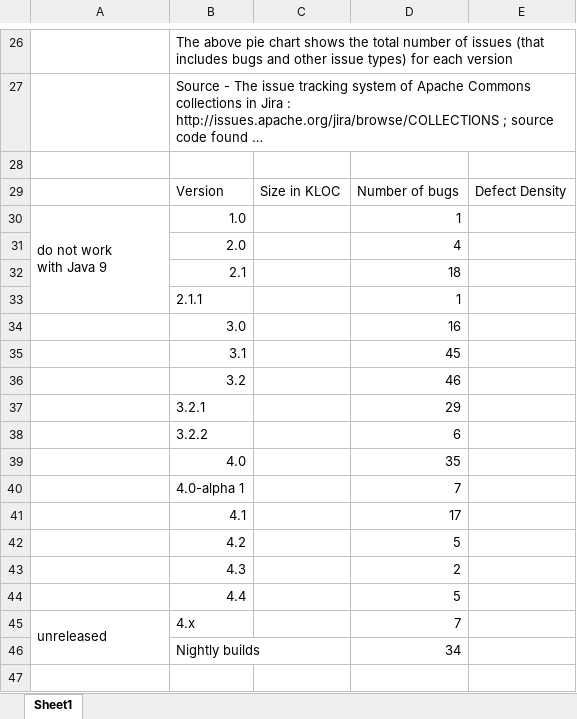
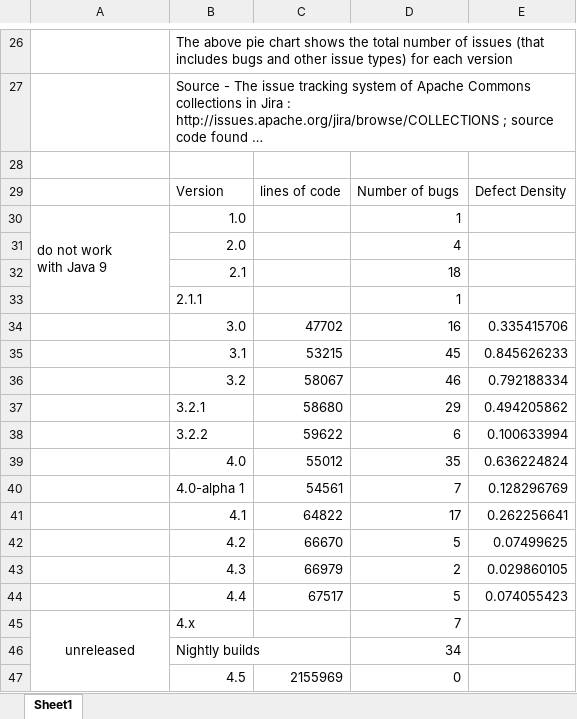
Before and after one commit to subhannita1994/SOEN6611_TeamS, an Excel workbook: Apache Commons Collection/Defect density/Defect Density calculation from Jira.xlsx, sheet Sheet1, drawn as a sheet; only a part is shown, gaps mark what is left out; long unchanged cells end in …; values as stored, in another font and other column widths than the file's, no borders; charts and pictures not drawn; the diff names each change by its address in the sheet, - before the commit and + after, or states it on an @@ line.

Commit message:
updated defect density in apache commons

```diff
--- a/Apache Commons Collection/Defect density/Defect Density calculation from Jira.xlsx (sheet Sheet1)
+++ b/Apache Commons Collection/Defect density/Defect Density calculation from Jira.xlsx (sheet Sheet1)
-C29: Size in KLOC
+C29: lines of code
-C34: (empty)
+C34: 47702
-E34: (empty)
+E34: 0.335415706
-C35: (empty)
+C35: 53215
-E35: (empty)
+E35: 0.845626233
-C36: (empty)
+C36: 58067
-E36: (empty)
+E36: 0.792188334
-C37: (empty)
+C37: 58680
-E37: (empty)
+E37: 0.494205862
-C38: (empty)
+C38: 59622
-E38: (empty)
+E38: 0.100633994
-C39: (empty)
+C39: 55012
-E39: (empty)
+E39: 0.636224824
-C40: (empty)
+C40: 54561
-E40: (empty)
+E40: 0.128296769
-C41: (empty)
+C41: 64822
-E41: (empty)
+E41: 0.262256641
-C42: (empty)
+C42: 66670
-E42: (empty)
+E42: 0.07499625
-C43: (empty)
+C43: 66979
-E43: (empty)
+E43: 0.029860105
-C44: (empty)
+C44: 67517
-E44: (empty)
+E44: 0.074055423
-A45 alignment: left
+A45 alignment: center
+row 47:  | 4.5 | 2155969 | 0
```
Also changed, not shown: charts or pictures, 2 other files.
